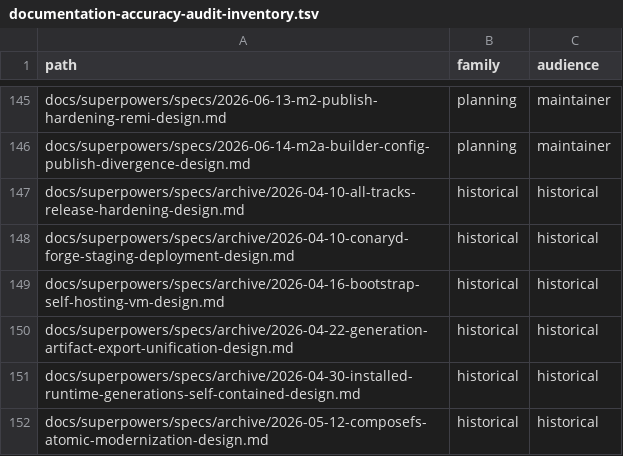
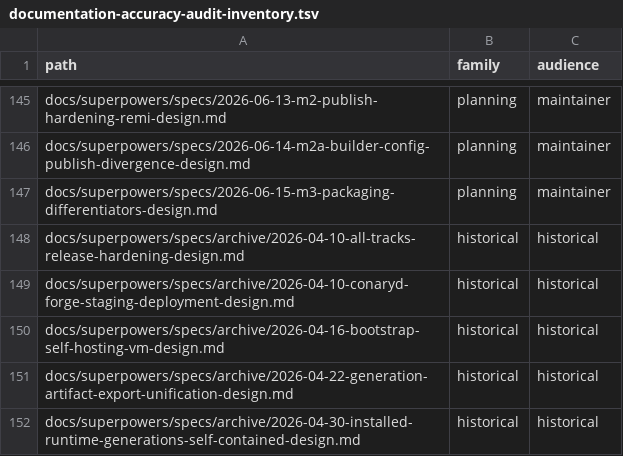
Before and after one commit to ConaryLabs/Conary, a TSV file: docs/superpowers/documentation-accuracy-audit-inventory.tsv, drawn as a sheet; only a part is shown, gaps mark what is left out; the shorter side is filled out with more unchanged rows; the diff names each change by its address in the sheet, - before the commit and + after, or states it on an @@ line.

```diff
--- a/docs/superpowers/documentation-accuracy-audit-inventory.tsv
+++ b/docs/superpowers/documentation-accuracy-audit-inventory.tsv
+row 147: docs/superpowers/specs/2026-06-15-m3-packaging-differentiators-design.md | planning | maintainer
```
Also changed, not shown: docs/superpowers/documentation-accuracy-audit-ledger.tsv, 3 other files.
